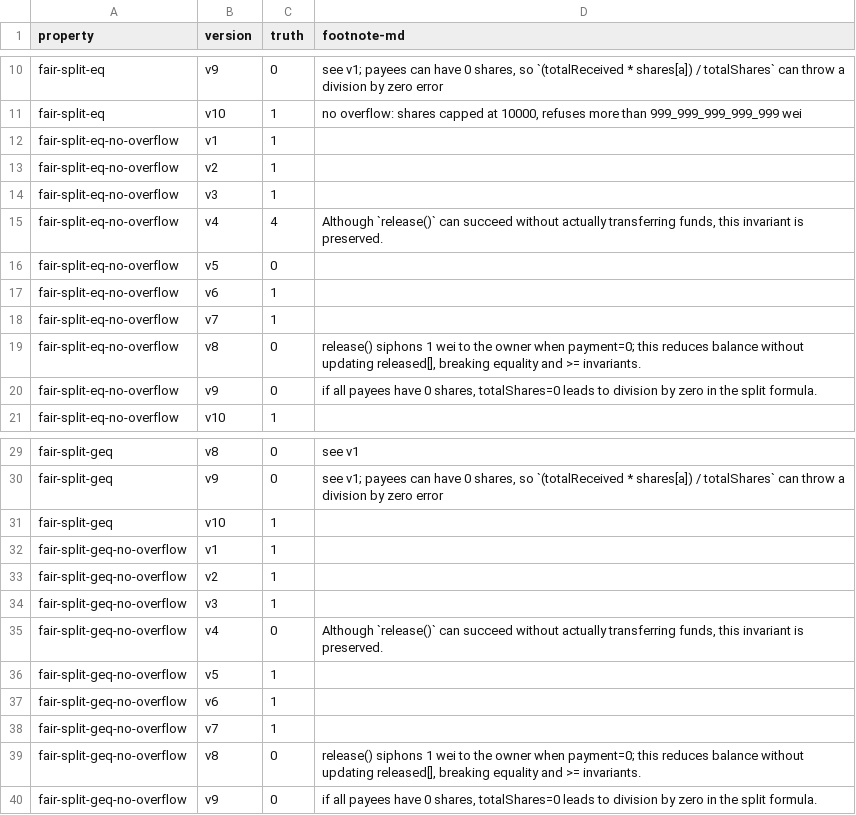
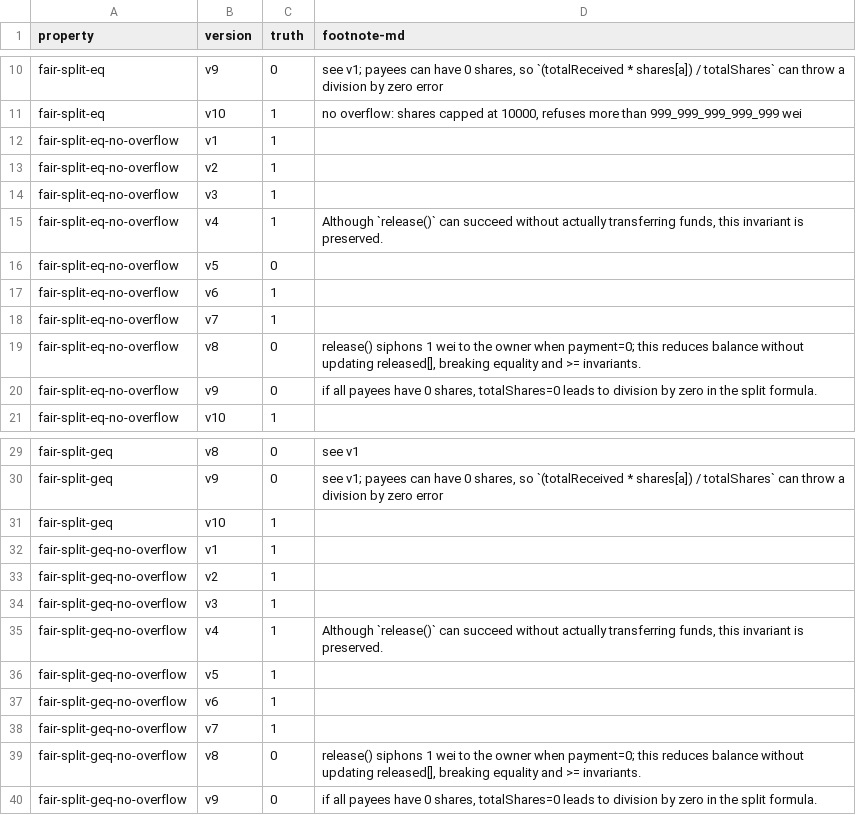
Before and after one commit to bitbart/contracts-verification-benchmark, a CSV file: contracts/payment_splitter/ground-truth.csv, drawn as a sheet; only a part is shown, gaps mark what is left out.

Commit message:
minors

```diff
--- a/contracts/payment_splitter/ground-truth.csv
+++ b/contracts/payment_splitter/ground-truth.csv
@@ -14,3 +14,3 @@ fair-split-eq-no-overflow,v2,1,
 fair-split-eq-no-overflow,v3,1,
-fair-split-eq-no-overflow,v4,4,"Although `release()` can succeed without actually transferring funds, this invariant is preserved."
+fair-split-eq-no-overflow,v4,1,"Although `release()` can succeed without actually transferring funds, this invariant is preserved."
 fair-split-eq-no-overflow,v5,0,
@@ -34,3 +34,3 @@ fair-split-geq-no-overflow,v2,1,
 fair-split-geq-no-overflow,v3,1,
-fair-split-geq-no-overflow,v4,0,"Although `release()` can succeed without actually transferring funds, this invariant is preserved."
+fair-split-geq-no-overflow,v4,1,"Although `release()` can succeed without actually transferring funds, this invariant is preserved."
 fair-split-geq-no-overflow,v5,1,
```
